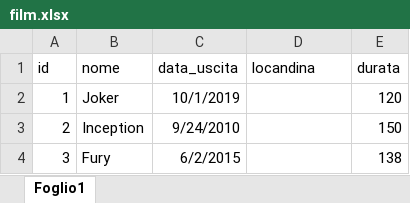
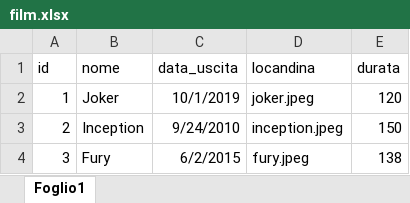
Before and after one commit to pippok96/cineMille, an Excel workbook: db/film.xlsx, sheet Foglio1, drawn as a sheet; values as stored, in another font and other column widths than the file's, no borders; the diff names each change by its address in the sheet, - before the commit and + after, or states it on an @@ line.

```diff
--- a/db/film.xlsx (sheet Foglio1)
+++ b/db/film.xlsx (sheet Foglio1)
-D2 (locandina): (empty)
+D2 (locandina): joker.jpeg
-D3 (locandina): (empty)
+D3 (locandina): inception.jpeg
-D4 (locandina): (empty)
+D4 (locandina): fury.jpeg
```
Also changed, not shown: db/proiezioni.xlsx, 28 other files.
